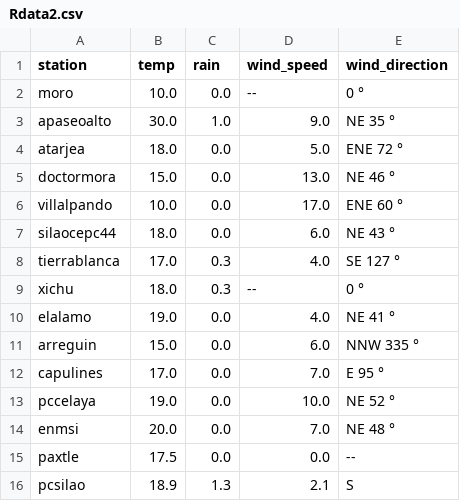
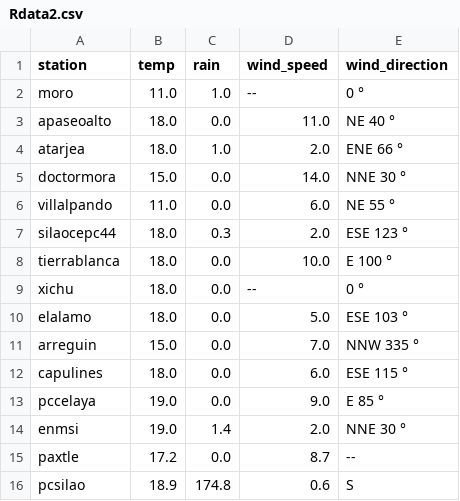
Before and after one commit to EliaquimATPC/test_appsheet-_connect, a CSV file: Rdata2.csv, drawn as a sheet.

```diff
--- a/Rdata2.csv
+++ b/Rdata2.csv
@@ -1,16 +1,16 @@
 station,temp,rain,wind_speed,wind_direction
-moro,10.0,0.0,--,0 °
-apaseoalto,30.0,1.0,9.0,NE 35 °
-atarjea,18.0,0.0,5.0,ENE 72 °
-doctormora,15.0,0.0,13.0,NE 46 °
-villalpando,10.0,0.0,17.0,ENE 60 °
-silaocepc44,18.0,0.0,6.0,NE 43 °
-tierrablanca,17.0,0.3,4.0,SE 127 °
-xichu,18.0,0.3,--,0 °
-elalamo,19.0,0.0,4.0,NE 41 °
-arreguin,15.0,0.0,6.0,NNW 335 °
-capulines,17.0,0.0,7.0,E 95 °
-pccelaya,19.0,0.0,10.0,NE 52 °
-enmsi,20.0,0.0,7.0,NE 48 °
-paxtle,17.5,0.0,0.0,--
-pcsilao,18.9,1.3,2.1,S
+moro,11.0,1.0,--,0 °
+apaseoalto,18.0,0.0,11.0,NE 40 °
+atarjea,18.0,1.0,2.0,ENE 66 °
+doctormora,15.0,0.0,14.0,NNE 30 °
+villalpando,11.0,0.0,6.0,NE 55 °
+silaocepc44,18.0,0.3,2.0,ESE 123 °
+tierrablanca,18.0,0.0,10.0,E 100 °
+xichu,18.0,0.0,--,0 °
+elalamo,18.0,0.0,5.0,ESE 103 °
+arreguin,15.0,0.0,7.0,NNW 335 °
+capulines,18.0,0.0,6.0,ESE 115 °
+pccelaya,19.0,0.0,9.0,E 85 °
+enmsi,19.0,1.4,2.0,NNE 30 °
+paxtle,17.2,0.0,8.7,--
+pcsilao,18.9,174.8,0.6,S
```
